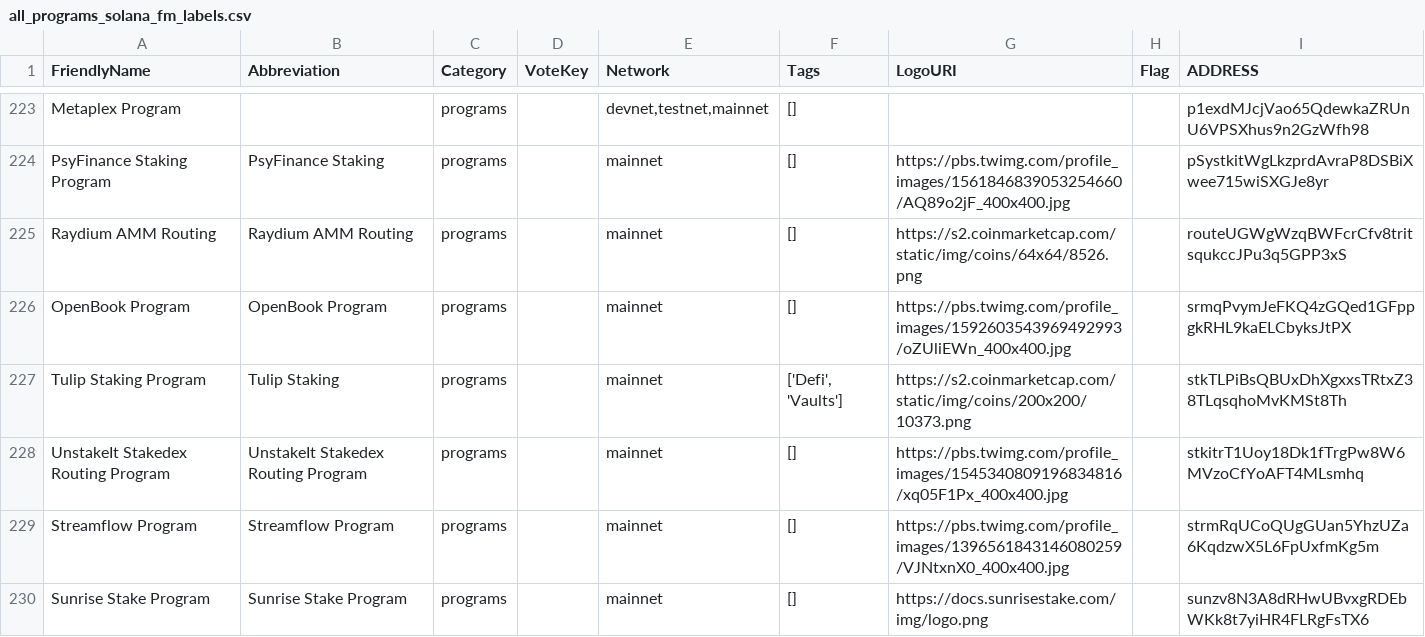
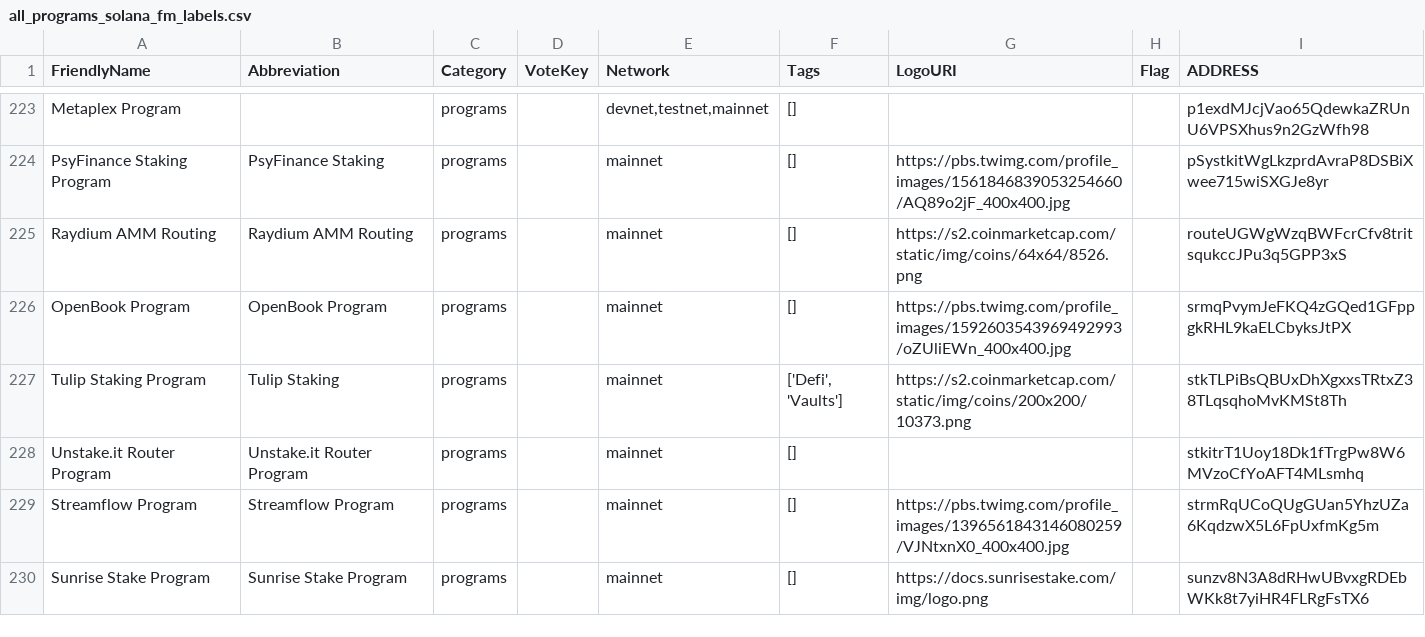
Before and after one commit to spire-fyi/spire_fyi, a CSV file: data/all_programs_solana_fm_labels.csv, drawn as a sheet; only a part is shown, gaps mark what is left out.

```diff
--- a/data/all_programs_solana_fm_labels.csv
+++ b/data/all_programs_solana_fm_labels.csv
@@ -227,3 +227,3 @@ OpenBook Program,OpenBook Program,programs,,mainnet,[],https://pbs.twimg.com/pro
 Tulip Staking Program,Tulip Staking,programs,,mainnet,"['Defi', 'Vaults']",https://s2.coinmarketcap.com/static/img/coins/200x200/10373.png,,stkTLPiBsQBUxDhXgxxsTRtxZ38TLqsqhoMvKMSt8Th
-UnstakeIt Stakedex Routing Program,UnstakeIt Stakedex Routing Program,programs,,mainnet,[],https://pbs.twimg.com/profile_images/1545340809196834816/xq05F1Px_400x400.jpg,,stkitrT1Uoy18Dk1fTrgPw8W6MVzoCfYoAFT4MLsmhq
+Unstake.it Router Program,Unstake.it Router Program,programs,,mainnet,[],,,stkitrT1Uoy18Dk1fTrgPw8W6MVzoCfYoAFT4MLsmhq
 Streamflow Program,Streamflow Program,programs,,mainnet,[],https://pbs.twimg.com/profile_images/1396561843146080259/VJNtxnX0_400x400.jpg,,strmRqUCoQUgGUan5YhzUZa6KqdzwX5L6FpUxfmKg5m
```
Also changed, not shown: data/dex_info.csv, data/top_staker_interactions.csv, 20 other files.
